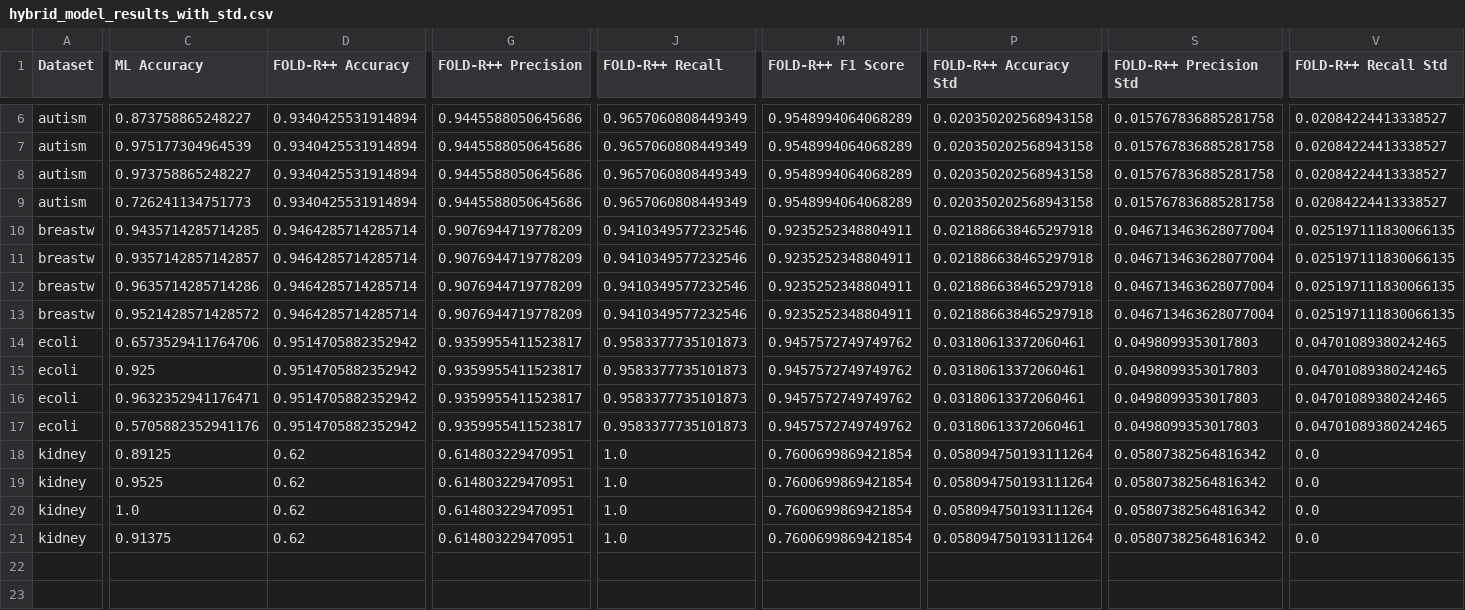
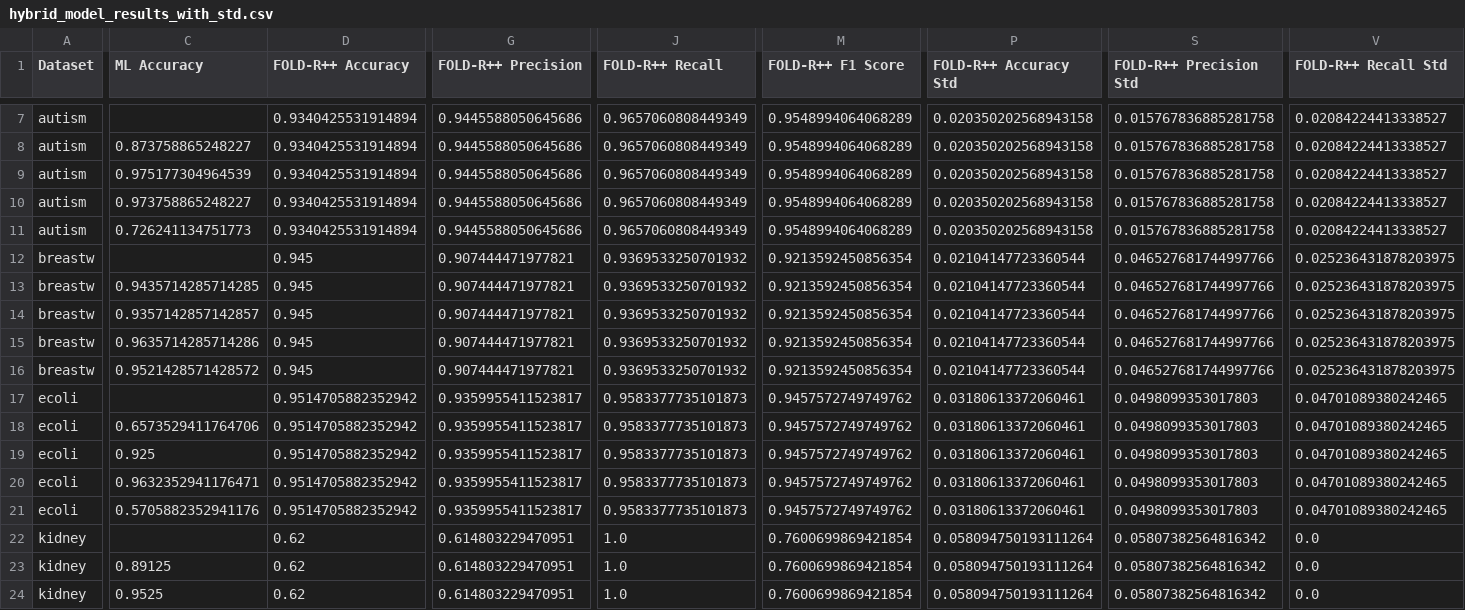
Before and after one commit to sannewielinga/mbai, a CSV file: results/hybrid_model_results_with_std.csv, drawn as a sheet; only a part is shown, gaps mark what is left out; the shorter side is filled out with more unchanged rows; addresses are those after the commit; rows hold the shown columns only; the diff covers the shown part only; the diff names each change by its address in the sheet, - before the commit and + after, or states it on an @@ line.

```diff
--- a/results/hybrid_model_results_with_std.csv
+++ b/results/hybrid_model_results_with_std.csv
+row 7: autism |  | 0.9340425531914894 | 0.9445588050645686 | 0.9657060808449349 | 0.9548994064068289 | 0.020350202568943158 | 0.015767836885281758 | 0.02084224413338527
+row 12: breastw |  | 0.945 | 0.907444471977821 | 0.9369533250701932 | 0.9213592450856354 | 0.02104147723360544 | 0.046527681744997766 | 0.025236431878203975
-D13:D16 (FOLD-R++ Accuracy): 0.9464285714285714
+D13:D16 (FOLD-R++ Accuracy): 0.945
-G13:G16 (FOLD-R++ Precision): 0.9076944719778209
+G13:G16 (FOLD-R++ Precision): 0.907444471977821
-J13:J16 (FOLD-R++ Recall): 0.9410349577232546
+J13:J16 (FOLD-R++ Recall): 0.9369533250701932
-M13:M16 (FOLD-R++ F1 Score): 0.9235252348804911
+M13:M16 (FOLD-R++ F1 Score): 0.9213592450856354
-P13:P16 (FOLD-R++ Accuracy Std): 0.021886638465297918
+P13:P16 (FOLD-R++ Accuracy Std): 0.02104147723360544
-S13:S16 (FOLD-R++ Precision Std): 0.046713463628077004
+S13:S16 (FOLD-R++ Precision Std): 0.046527681744997766
-V13:V16 (FOLD-R++ Recall Std): 0.025197111830066135
+V13:V16 (FOLD-R++ Recall Std): 0.025236431878203975
+row 17: ecoli |  | 0.9514705882352942 | 0.9359955411523817 | 0.9583377735101873 | 0.9457572749749762 | 0.03180613372060461 | 0.0498099353017803 | 0.04701089380242465
+row 22: kidney |  | 0.62 | 0.614803229470951 | 1.0 | 0.7600699869421854 | 0.058094750193111264 | 0.05807382564816342 | 0.0
```
Also changed, not shown: 1 added row and 25 edited cells elsewhere in this file, results/statistical_tests_results.csv, 10 other files.
